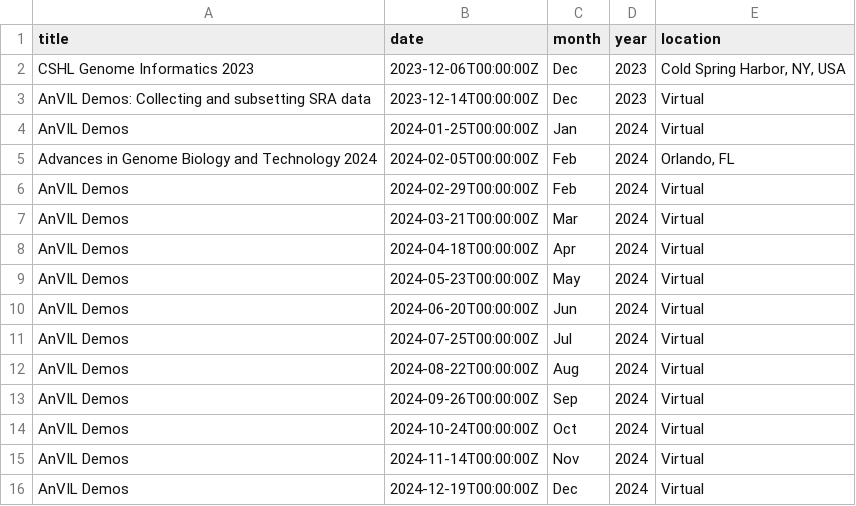
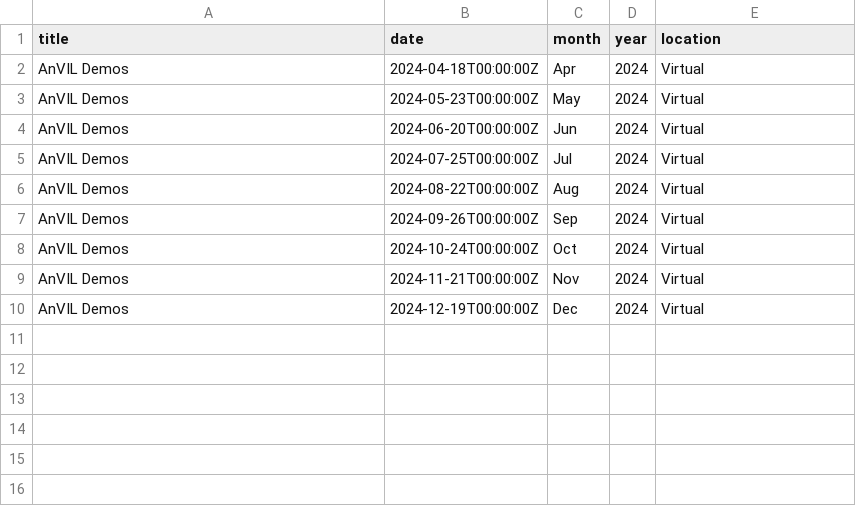
Before and after one commit to fhdsl/AnVIL_Demos, a TSV file: resources/upcoming_portal_events.tsv, drawn as a sheet.

Commit message:
Add events file

```diff
--- a/resources/upcoming_portal_events.tsv
+++ b/resources/upcoming_portal_events.tsv
@@ -1,8 +1,2 @@
 title	date	month	year	location
-CSHL Genome Informatics 2023	2023-12-06T00:00:00Z	Dec	2023	Cold Spring Harbor, NY, USA
-AnVIL Demos: Collecting and subsetting SRA data	2023-12-14T00:00:00Z	Dec	2023	Virtual
-AnVIL Demos	2024-01-25T00:00:00Z	Jan	2024	Virtual
-Advances in Genome Biology and Technology 2024	2024-02-05T00:00:00Z	Feb	2024	Orlando, FL
-AnVIL Demos	2024-02-29T00:00:00Z	Feb	2024	Virtual
-AnVIL Demos	2024-03-21T00:00:00Z	Mar	2024	Virtual
 AnVIL Demos	2024-04-18T00:00:00Z	Apr	2024	Virtual
@@ -14,3 +8,3 @@ AnVIL Demos	2024-09-26T00:00:00Z	Sep	2024	Virtual
 AnVIL Demos	2024-10-24T00:00:00Z	Oct	2024	Virtual
-AnVIL Demos	2024-11-14T00:00:00Z	Nov	2024	Virtual
+AnVIL Demos	2024-11-21T00:00:00Z	Nov	2024	Virtual
 AnVIL Demos	2024-12-19T00:00:00Z	Dec	2024	Virtual
```
